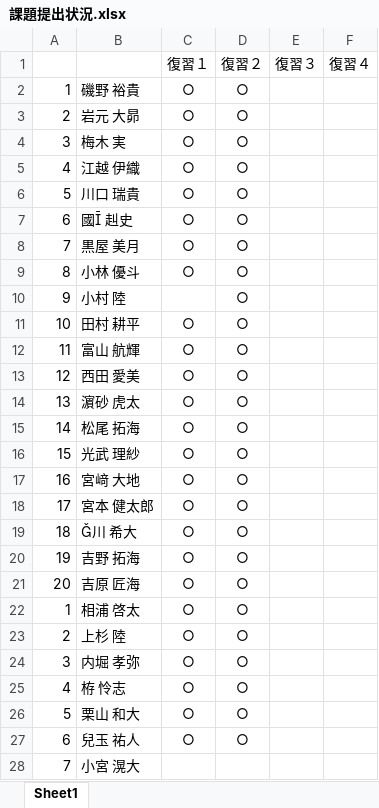
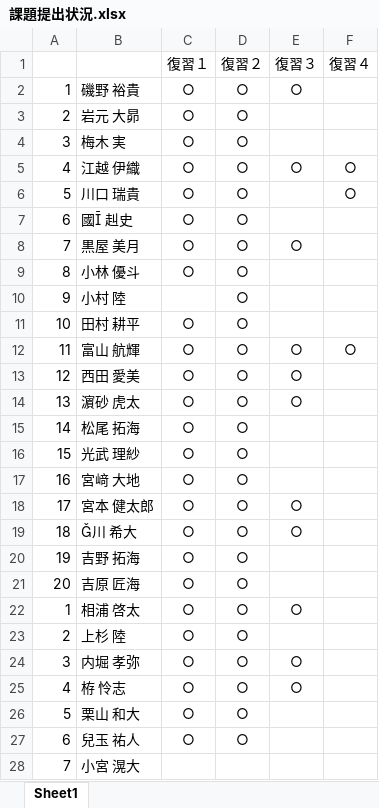
Before and after one commit to nishino-naoyuki/2018Web, an Excel workbook: 課題/課題提出状況.xlsx, sheet Sheet1, drawn as a sheet; only a part is shown; values as stored, in another font and other column widths than the file's, no borders; the diff covers the shown part only; the diff names each change by its address in the sheet, - before the commit and + after, or states it on an @@ line.

Commit message:
課題状況更新

```diff
--- a/課題/課題提出状況.xlsx (sheet Sheet1)
+++ b/課題/課題提出状況.xlsx (sheet Sheet1)
-E2 (復習３): (empty)
+E2 (復習３): ○
-E5 (復習３): (empty)
+E5 (復習３): ○
-F5:F6 (復習４): (empty)
+F5:F6 (復習４): ○
-E8 (復習３): (empty)
+E8 (復習３): ○
-E12:E14 (復習３): (empty)
+E12:E14 (復習３): ○
-F12 (復習４): (empty)
+F12 (復習４): ○
-E18:E19 (復習３): (empty)
+E18:E19 (復習３): ○
-E22 (復習３): (empty)
+E22 (復習３): ○
-E24:E25 (復習３): (empty)
+E24:E25 (復習３): ○
```
Also changed, not shown: 7 edited cells elsewhere in this sheet.
